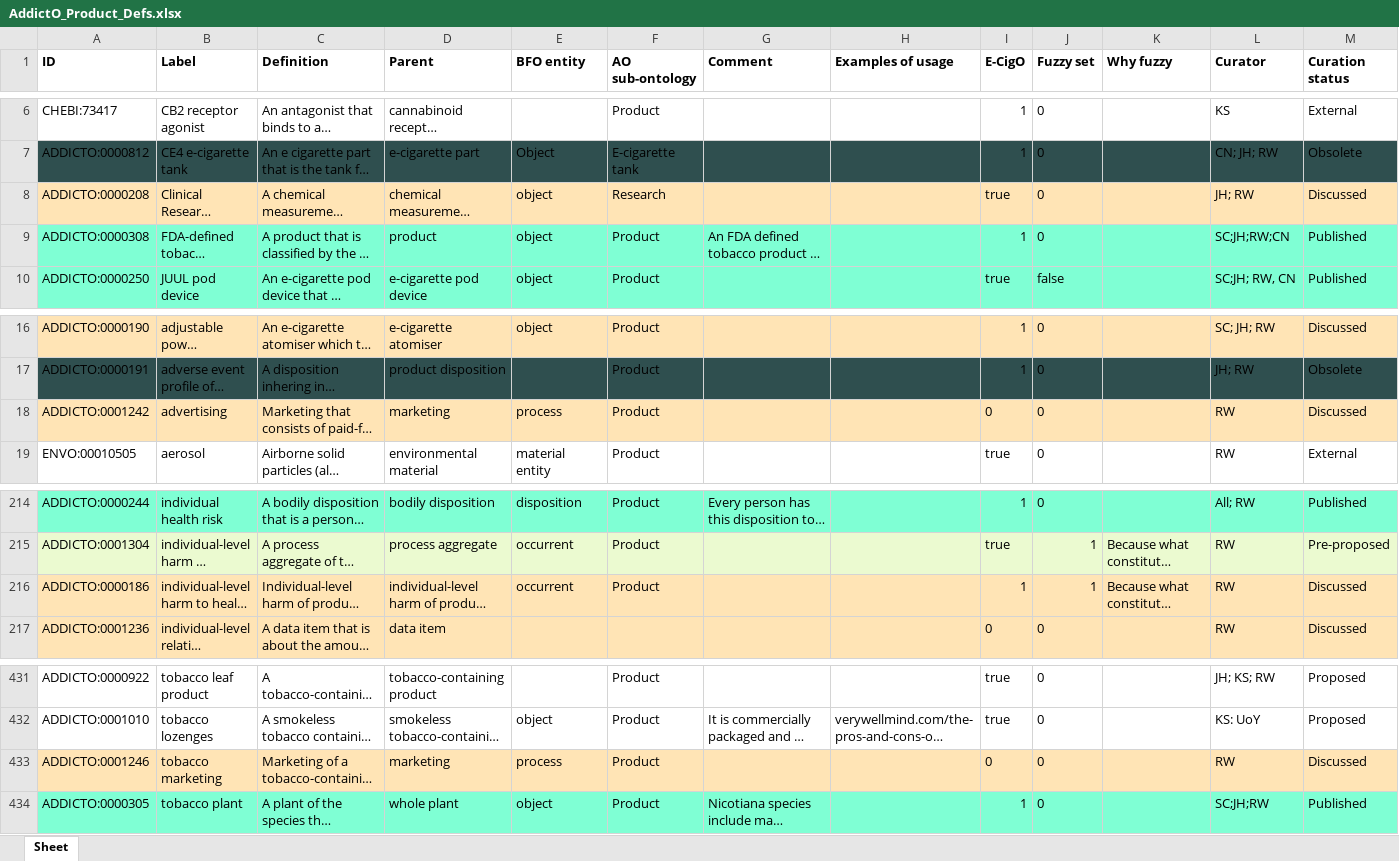
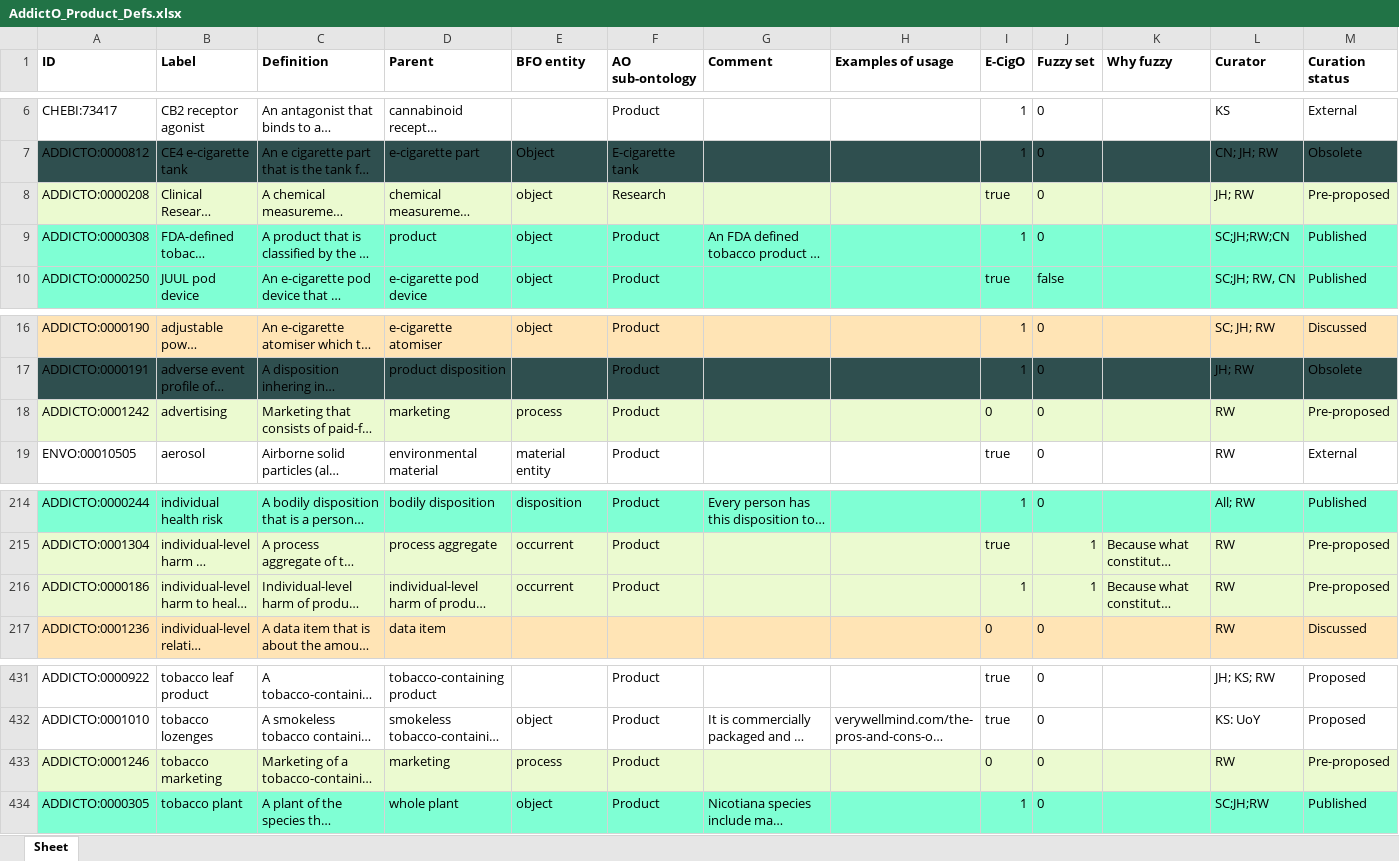
Before and after one commit to ontology-tools/TEST_addicto, an Excel workbook: inputs/AddictO_Product_Defs.xlsx, sheet Sheet, drawn as a sheet; only a part is shown, gaps mark what is left out; long unchanged cells end in …; values as stored, in another font and other column widths than the file's, no borders; the diff covers the shown part only; the diff names each change by its address in the sheet, - before the commit and + after, or states it on an @@ line.

Commit message:
Updating AddictO_Product_Defs.xlsx
Set terms to Pre-proposed

```diff
--- a/inputs/AddictO_Product_Defs.xlsx (sheet Sheet)
+++ b/inputs/AddictO_Product_Defs.xlsx (sheet Sheet)
-A8:M8 fill: #FFE4B5
+A8:M8 fill: #EBFAD0
-M8 (Curation status): Discussed
+M8 (Curation status): Pre-proposed
-A18:M18 fill: #FFE4B5
+A18:M18 fill: #EBFAD0
-M18 (Curation status): Discussed
+M18 (Curation status): Pre-proposed
-A216:M216 fill: #FFE4B5
+A216:M216 fill: #EBFAD0
-M216 (Curation status): Discussed
+M216 (Curation status): Pre-proposed
-A433:M433 fill: #FFE4B5
+A433:M433 fill: #EBFAD0
-M433 (Curation status): Discussed
+M433 (Curation status): Pre-proposed
```
Also changed, not shown: cell formats elsewhere in this sheet.
